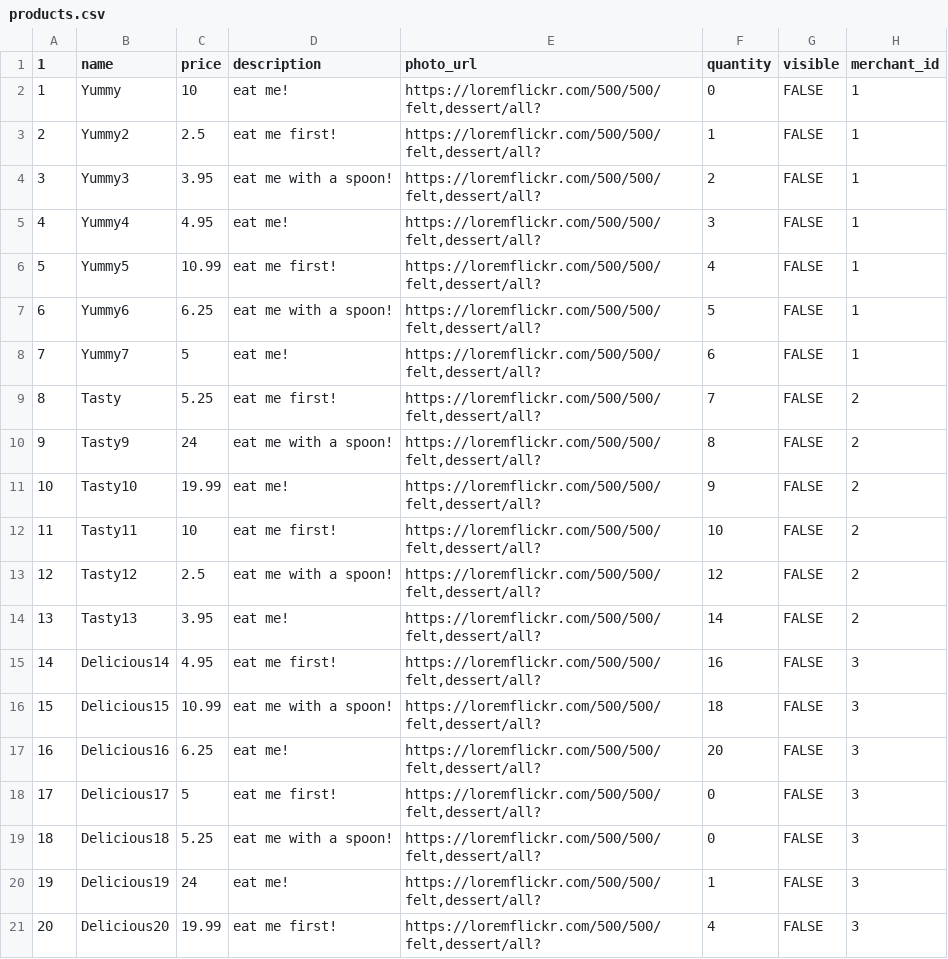
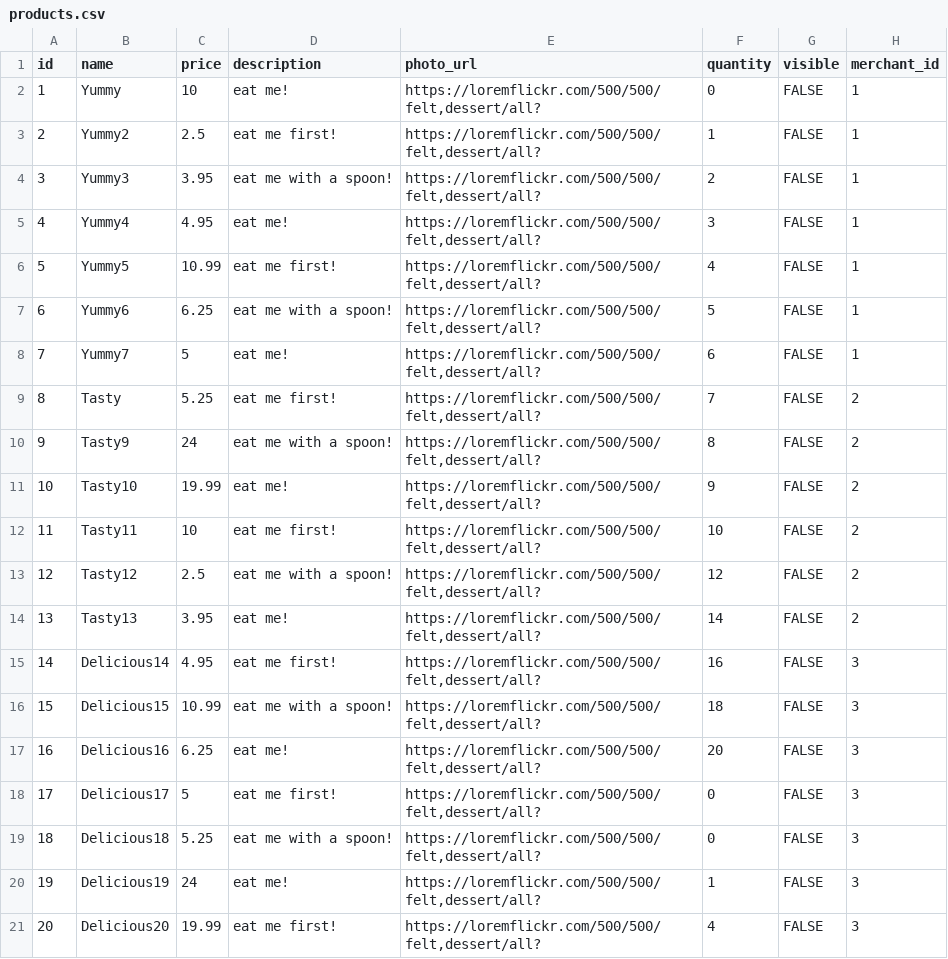
Before and after one commit to IsabelDePapel/betsy, a CSV file: db/seed_csv/products.csv, drawn as a sheet.

Commit message:
fixed products.csv header and seeded db

```diff
--- a/db/seed_csv/products.csv
+++ b/db/seed_csv/products.csv
@@ -1,2 +1,2 @@
-1,name,price,description,photo_url,quantity,visible,merchant_id
+id,name,price,description,photo_url,quantity,visible,merchant_id
 1,Yummy,10,eat me!,"https://loremflickr.com/500/500/felt,dessert/all?",0,FALSE,1
```
